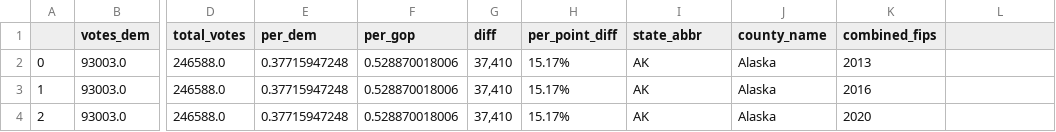
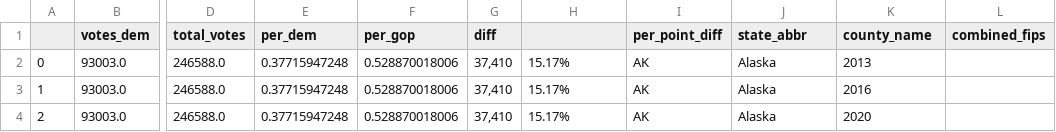
Before and after one commit to dottieyu/DataParser, a CSV file: data/2016_Presidential_Results.csv, drawn as a sheet; only a part is shown, gaps mark what is left out; the diff names each change by its address in the sheet, - before the commit and + after, or states it on an @@ line.

```diff
--- a/data/2016_Presidential_Results.csv
+++ b/data/2016_Presidential_Results.csv
-H1: per_point_diff
+H1: (empty)
-I1: state_abbr
+I1: per_point_diff
-J1: county_name
+J1: state_abbr
-K1: combined_fips
+K1: county_name
-L1: (empty)
+L1: combined_fips
```
Also changed, not shown: 2 other files.
